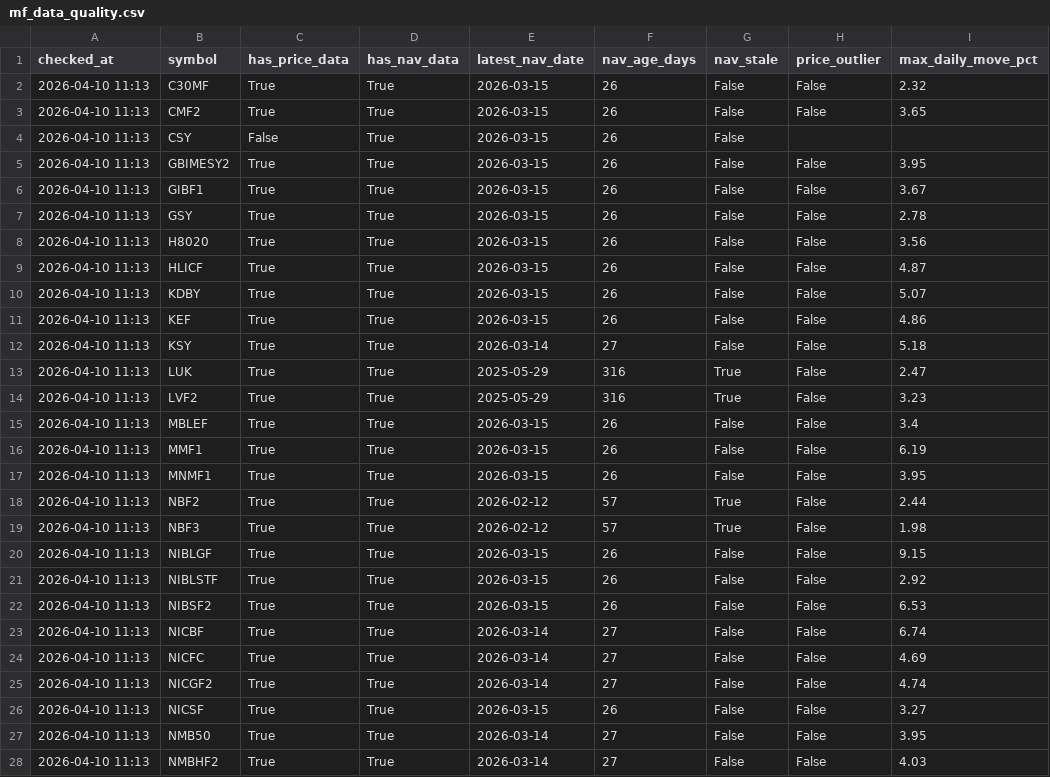
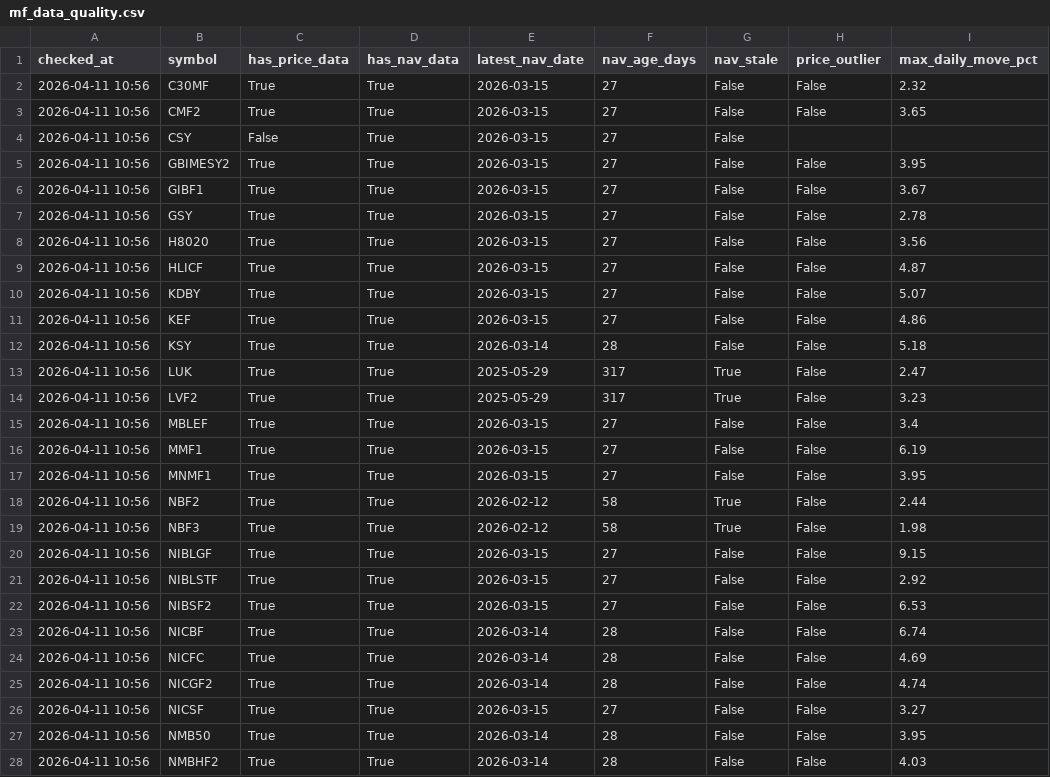
Before and after one commit to Uknowme-h/nepal-mf-quant, a CSV file: data/processed/mf_data_quality.csv, drawn as a sheet; only a part is shown; the diff covers the shown part only; the diff names each change by its address in the sheet, - before the commit and + after, or states it on an @@ line.

```diff
--- a/data/processed/mf_data_quality.csv
+++ b/data/processed/mf_data_quality.csv
-A2:A28 (checked_at): 2026-04-10 11:13
+A2:A28 (checked_at): 2026-04-11 10:56
-F2:F11 (nav_age_days): 26
+F2:F11 (nav_age_days): 27
-F12 (nav_age_days): 27
+F12 (nav_age_days): 28
-F13:F14 (nav_age_days): 316
+F13:F14 (nav_age_days): 317
-F15:F17 (nav_age_days): 26
+F15:F17 (nav_age_days): 27
-F18:F19 (nav_age_days): 57
+F18:F19 (nav_age_days): 58
-F20:F22 (nav_age_days): 26
+F20:F22 (nav_age_days): 27
-F23:F25 (nav_age_days): 27
+F23:F25 (nav_age_days): 28
-F26 (nav_age_days): 26
+F26 (nav_age_days): 27
-F27:F28 (nav_age_days): 27
+F27:F28 (nav_age_days): 28
```
Also changed, not shown: 32 edited cells elsewhere in this file, 3 other files.
